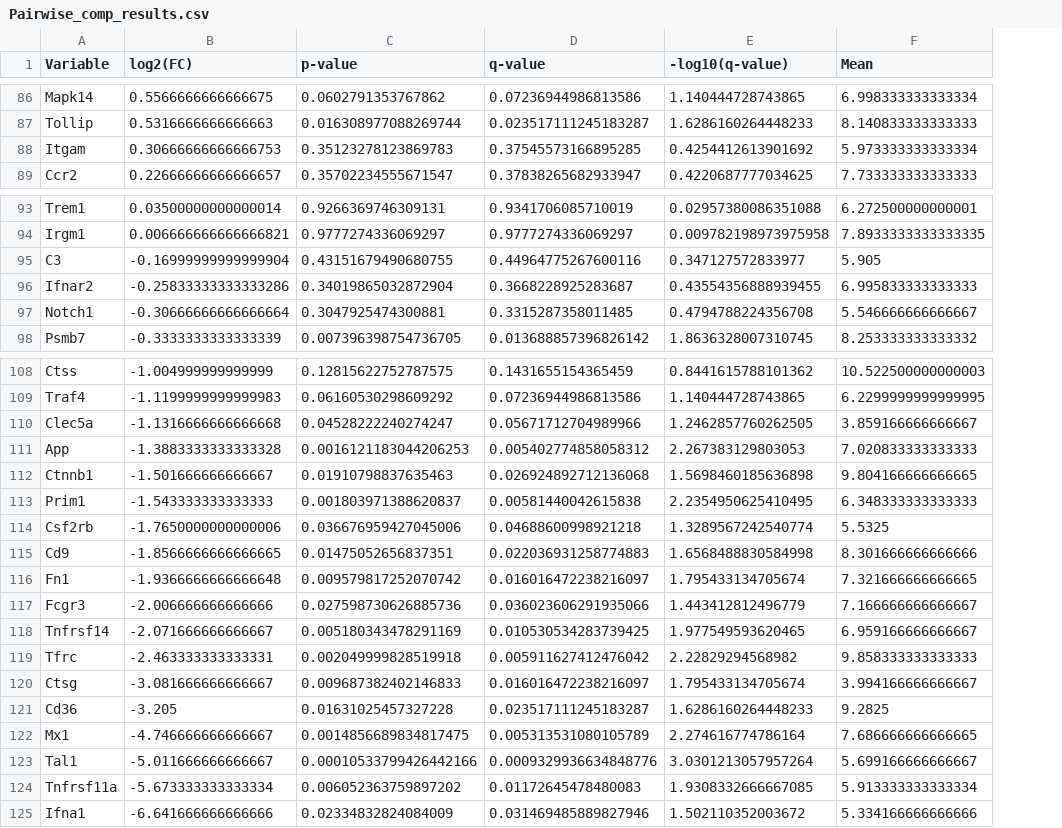
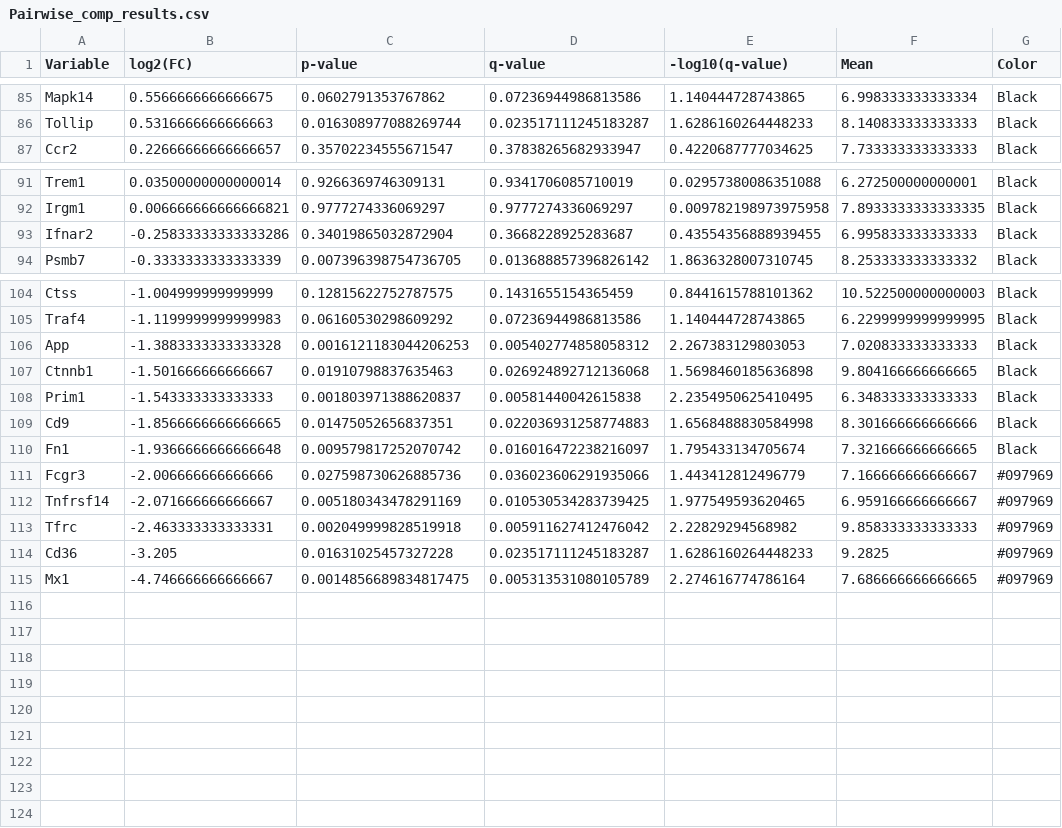
Before and after one commit to Perik-Zavodskii/BulkOmicsTools, a CSV file: Pairwise_comp_results.csv, drawn as a sheet; only a part is shown, gaps mark what is left out; removed rows and columns are numbered as before the commit, all else as after; the diff covers the shown part only; the diff names each change by its address in the sheet, - before the commit and + after, or states it on an @@ line.

```diff
--- a/Pairwise_comp_results.csv
+++ b/Pairwise_comp_results.csv
+column G (Color), rows 85-87: all Black; rows 91-94: all Black; rows 104-115: Black | Black | Black | Black | Black | Black | Black | #097969 | #097969 | #097969 | #097969 | #097969
-row 88: Itgam | 0.30666666666666753 | 0.35123278123869783 | 0.37545573166895285 | 0.4254412613901692 | 5.973333333333334
-row 95: C3 | -0.16999999999999904 | 0.43151679490680755 | 0.44964775267600116 | 0.347127572833977 | 5.905
-row 97: Notch1 | -0.30666666666666664 | 0.3047925474300881 | 0.3315287358011485 | 0.4794788224356708 | 5.546666666666667
-row 110: Clec5a | -1.1316666666666668 | 0.04528222240274247 | 0.05671712704989966 | 1.2462857760262505 | 3.859166666666667
-row 114: Csf2rb | -1.7650000000000006 | 0.036676959427045006 | 0.04688600998921218 | 1.3289567242540774 | 5.5325
-row 120: Ctsg | -3.081666666666667 | 0.009687382402146833 | 0.016016472238216097 | 1.795433134705674 | 3.994166666666667
-row 123: Tal1 | -5.011666666666667 | 0.00010533799426442166 | 0.0009329936634848776 | 3.0301213057957264 | 5.699166666666667
-row 124: Tnfrsf11a | -5.673333333333334 | 0.006052363759897202 | 0.01172645478480083 | 1.9308332666667085 | 5.913333333333334
-row 125: Ifna1 | -6.641666666666666 | 0.02334832824084009 | 0.031469485889827946 | 1.502110352003672 | 5.334166666666666
```
Also changed, not shown: 1 removed row elsewhere in this file, 3 other files.
